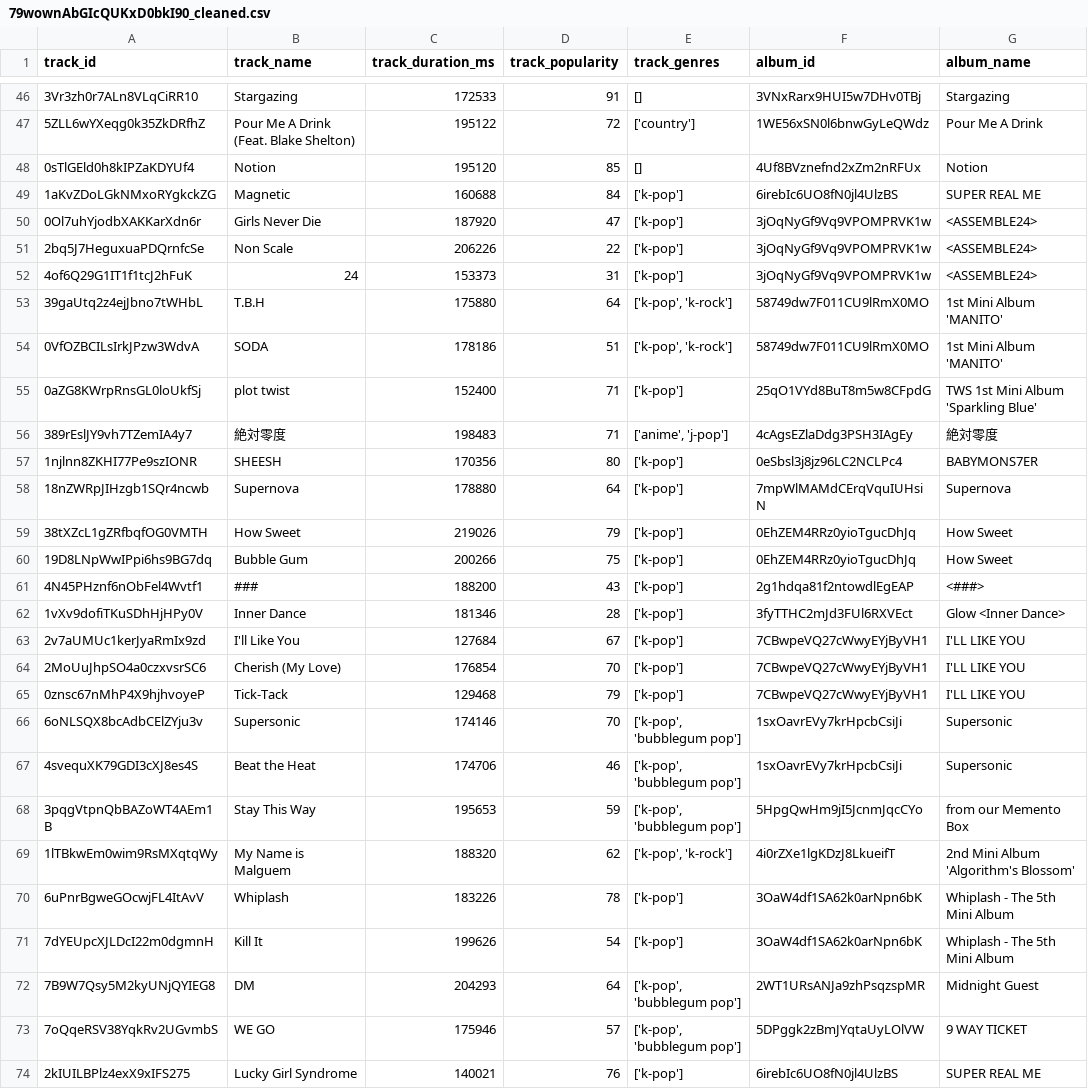
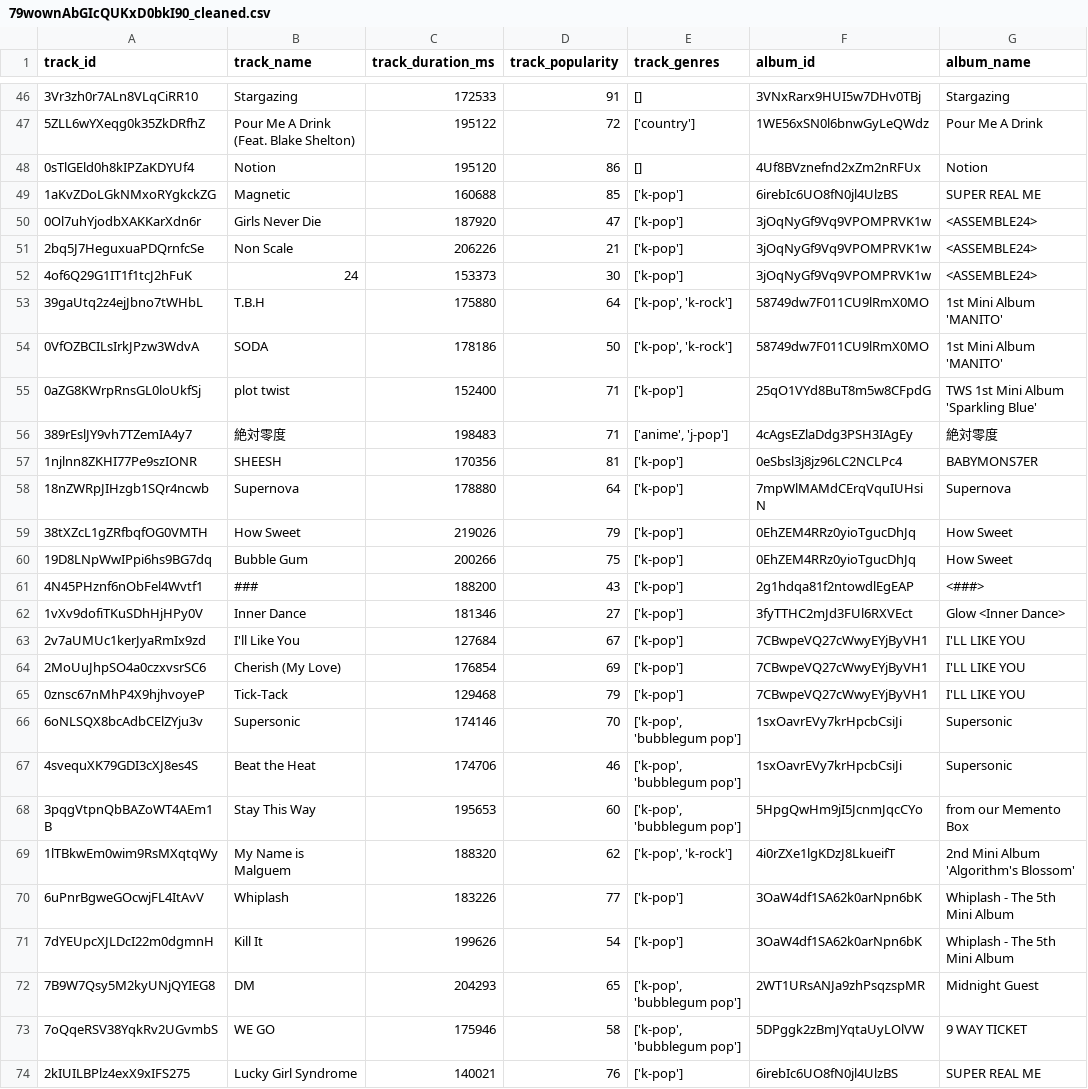
Before and after one commit to jiminRolandSong/Spotify-Playlist-Analyzer, a CSV file: playlist_analyzer/webData/79wownAbGIcQUKxD0bkI90_cleaned.csv, drawn as a sheet; only a part is shown, gaps mark what is left out; the diff covers the shown part only; the diff names each change by its address in the sheet, - before the commit and + after, or states it on an @@ line.

```diff
--- a/playlist_analyzer/webData/79wownAbGIcQUKxD0bkI90_cleaned.csv
+++ b/playlist_analyzer/webData/79wownAbGIcQUKxD0bkI90_cleaned.csv
-D48 (track_popularity): 85
+D48 (track_popularity): 86
-D49 (track_popularity): 84
+D49 (track_popularity): 85
-D51 (track_popularity): 22
+D51 (track_popularity): 21
-D52 (track_popularity): 31
+D52 (track_popularity): 30
-D54 (track_popularity): 51
+D54 (track_popularity): 50
-D57 (track_popularity): 80
+D57 (track_popularity): 81
-D62 (track_popularity): 28
+D62 (track_popularity): 27
-D64 (track_popularity): 70
+D64 (track_popularity): 69
-D68 (track_popularity): 59
+D68 (track_popularity): 60
-D70 (track_popularity): 78
+D70 (track_popularity): 77
-D72 (track_popularity): 64
+D72 (track_popularity): 65
-D73 (track_popularity): 57
+D73 (track_popularity): 58
```
Also changed, not shown: 34 edited cells elsewhere in this file, playlist_analyzer/webData/7vhaamErffNetyvUgueBs3_cleaned.csv, 8 other files.
